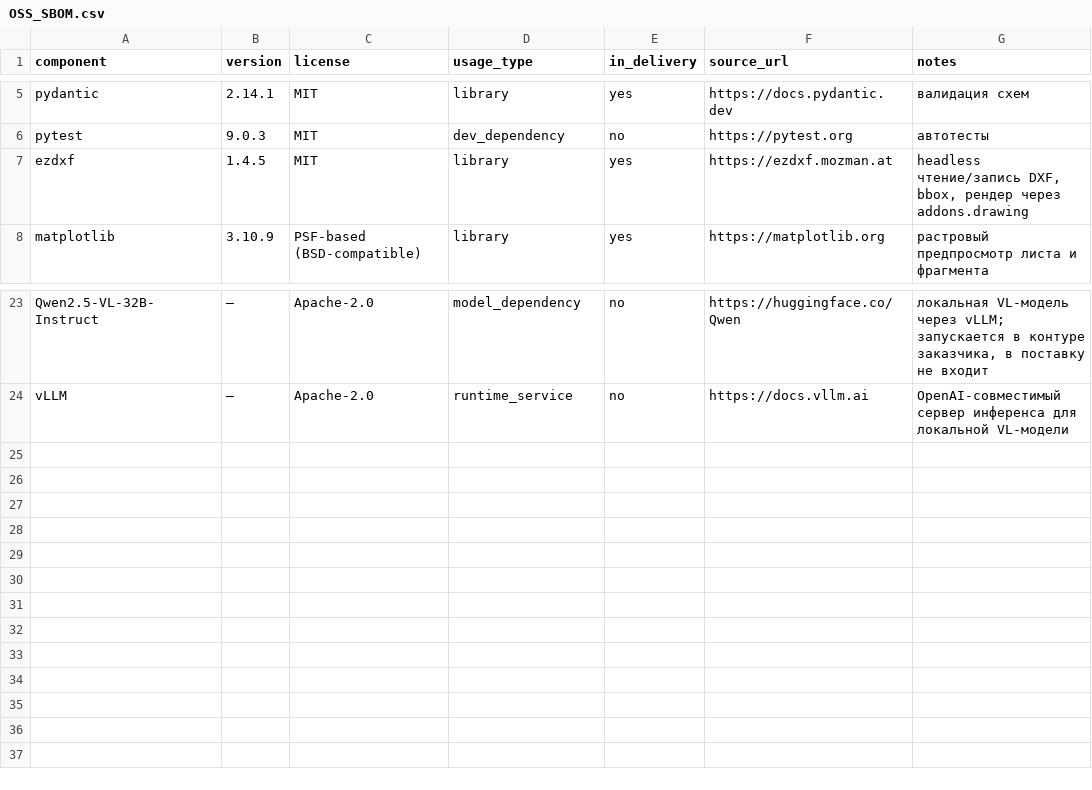
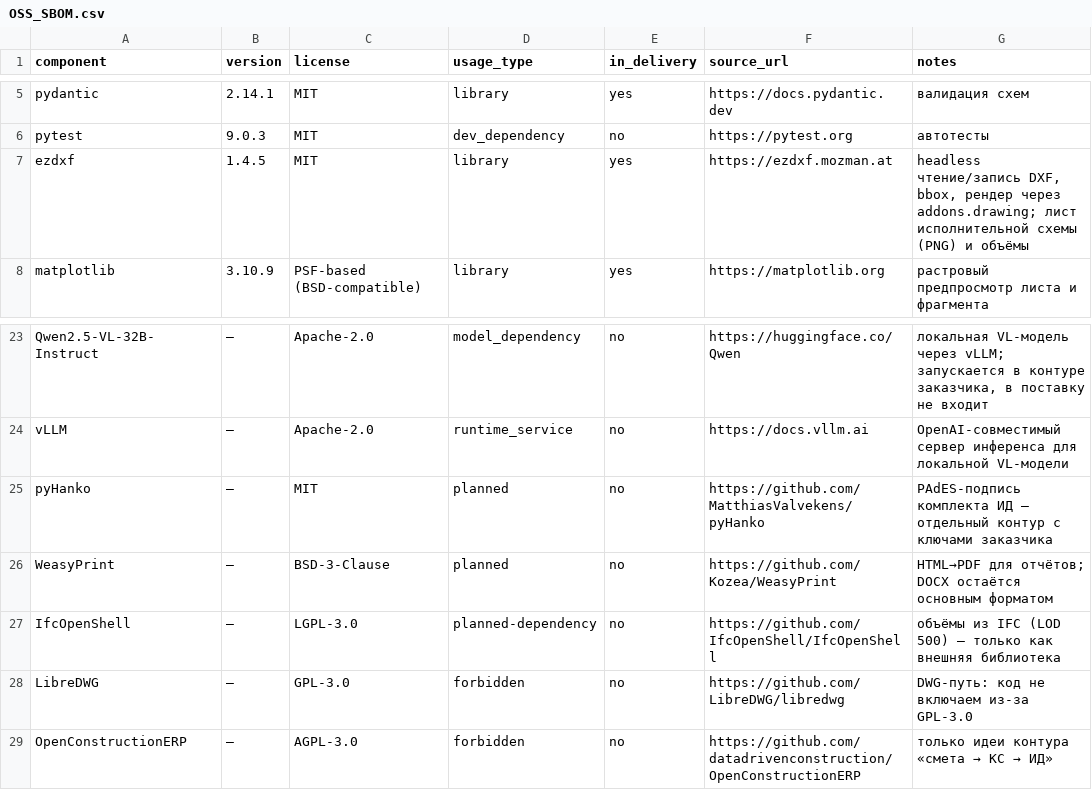
Before and after one commit to akoffice933-maker/pto-agent, a CSV file: docs/OSS_SBOM.csv, drawn as a sheet; only a part is shown, gaps mark what is left out.

Commit message:
feat: исполнительная документация и схемы — asbuilt (схема, АОСР, реестр ИД) + реестр OSS-проектов
- pto_agent/asbuilt: scheme (лист DXF + титул + ведомость объёмов + подписи, DOCX/PNG),
  aosr (РД-11-02-2006: представители, приложения, работы и материалы), registry (XLSX +
  комплектность: missing / bad_status / not_checked / foreign_act), CLI asbuilt
- MCP: asbuilt_docs (17-й инструмент, kind=scheme|aosr|registry|check)
- data/reference/asbuilt_tools.json: 14 проверенных GitHub-проектов (ezdxf, pyHanko,
  IfcOpenShell, LibreDWG, OpenConstructionERP и др.) с политикой копирования;
  check_analogues --list + правила для LGPL/MPL и GPL/AGPL
- docs/14 (+docx), README, SBOM, счётчики 17 инструментов, 254 теста

```diff
--- a/docs/OSS_SBOM.csv
+++ b/docs/OSS_SBOM.csv
@@ -6,3 +6,3 @@ pydantic,2.14.1,MIT,library,yes,https://docs.pydantic.dev,валидация с
 pytest,9.0.3,MIT,dev_dependency,no,https://pytest.org,автотесты
-ezdxf,1.4.5,MIT,library,yes,https://ezdxf.mozman.at,"headless чтение/запись DXF, bbox, рендер через addons.drawing"
+ezdxf,1.4.5,MIT,library,yes,https://ezdxf.mozman.at,"headless чтение/запись DXF, bbox, рендер через addons.drawing; лист исполнительной схемы (PNG) и объёмы"
 matplotlib,3.10.9,PSF-based (BSD-compatible),library,yes,https://matplotlib.org,растровый предпросмотр листа и фрагмента
@@ -24 +24,6 @@ Qwen2.5-VL-32B-Instruct,—,Apache-2.0,model_dependency,no,https://huggingface.c
 vLLM,—,Apache-2.0,runtime_service,no,https://docs.vllm.ai,"OpenAI-совместимый сервер инференса для локальной VL-модели"
+pyHanko,—,MIT,planned,no,https://github.com/MatthiasValvekens/pyHanko,PAdES-подпись комплекта ИД — отдельный контур с ключами заказчика
+WeasyPrint,—,BSD-3-Clause,planned,no,https://github.com/Kozea/WeasyPrint,HTML→PDF для отчётов; DOCX остаётся основным форматом
+IfcOpenShell,—,LGPL-3.0,planned-dependency,no,https://github.com/IfcOpenShell/IfcOpenShell,объёмы из IFC (LOD 500) — только как внешняя библиотека
+LibreDWG,—,GPL-3.0,forbidden,no,https://github.com/LibreDWG/libredwg,DWG-путь: код не включаем из-за GPL-3.0
+OpenConstructionERP,—,AGPL-3.0,forbidden,no,https://github.com/datadrivenconstruction/OpenConstructionERP,только идеи контура «смета → КС → ИД»
```
Also changed, not shown: 26 other files.
